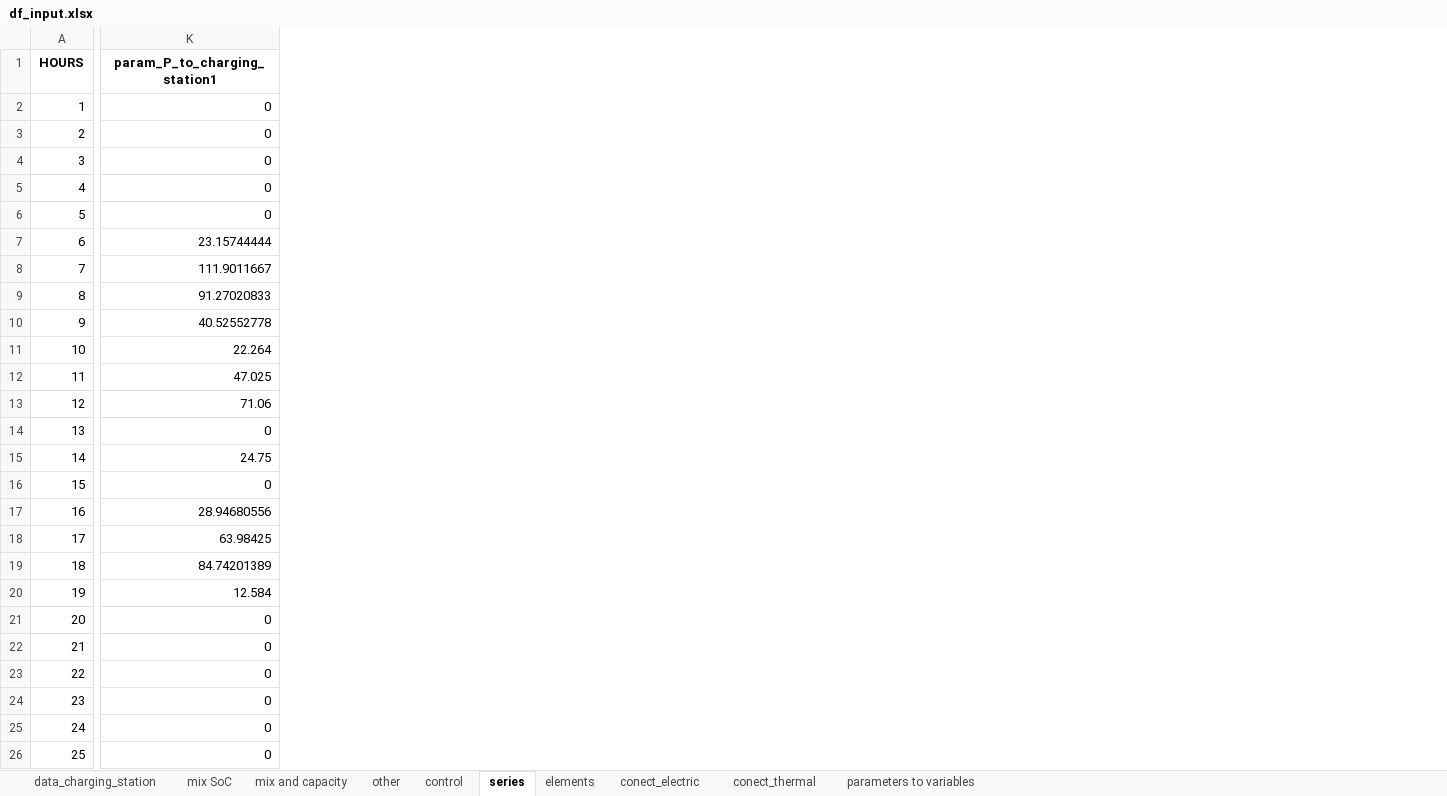
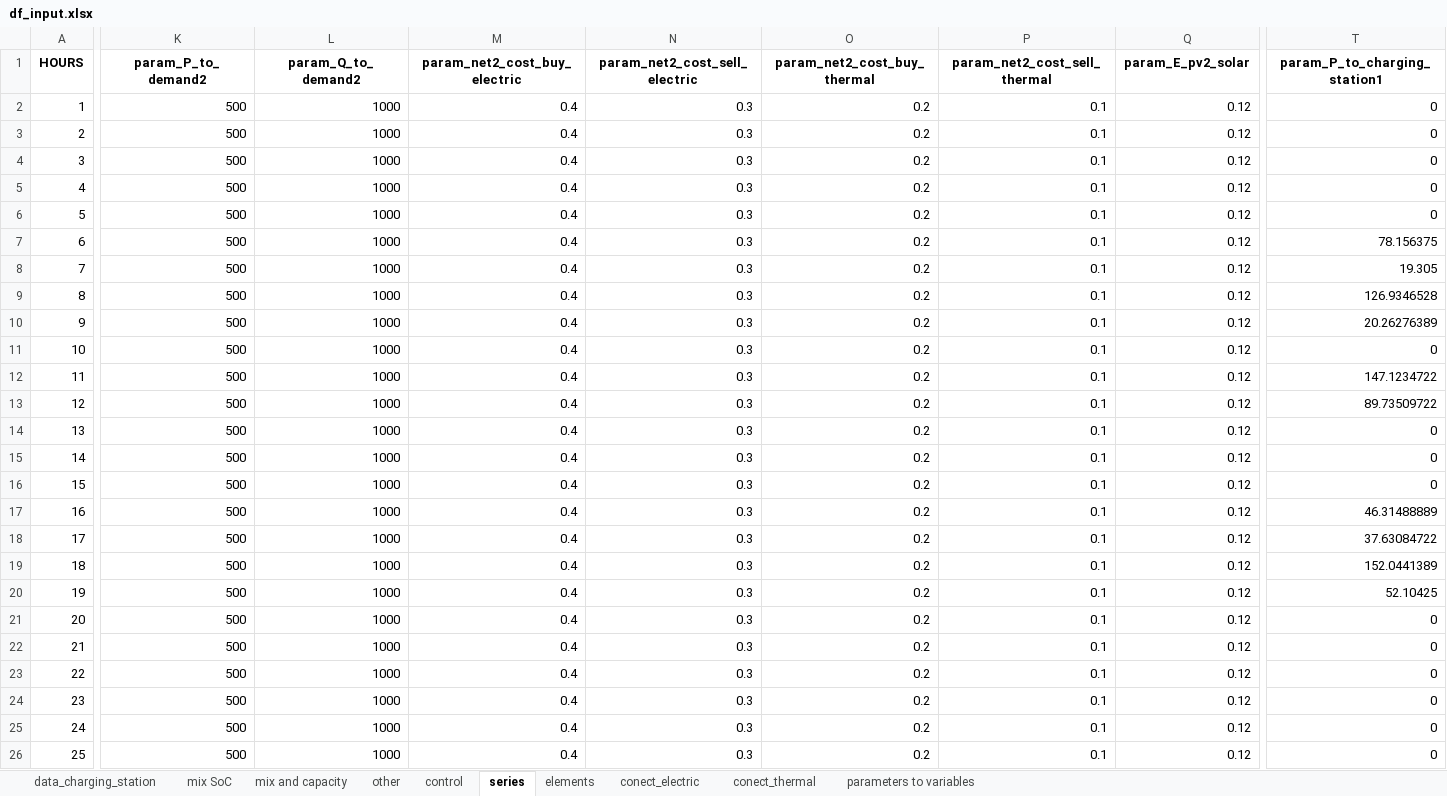
Before and after one commit to christianLeomil/masterthesis, an Excel workbook: input/df_input.xlsx, sheet series, drawn as a sheet; only a part is shown, gaps mark what is left out; values as stored, in another font and other column widths than the file's, no borders; addresses are those after the commit; the diff covers the shown part only; the diff names each change by its address in the sheet, - before the commit and + after, or states it on an @@ line.

```diff
--- a/input/df_input.xlsx (sheet series)
+++ b/input/df_input.xlsx (sheet series)
+column K (param_P_to_demand2), rows 2-26: all 500
+column L (param_Q_to_demand2), rows 2-26: all 1000
+column M (param_net2_cost_buy_electric), rows 2-26: all 0.4
+column N (param_net2_cost_sell_electric), rows 2-26: all 0.3
+column O (param_net2_cost_buy_thermal), rows 2-26: all 0.2
+column P (param_net2_cost_sell_thermal), rows 2-26: all 0.1
+column Q (param_E_pv2_solar), rows 2-26: all 0.12
-T7 (param_P_to_charging_station1): 23.15744444
+T7 (param_P_to_charging_station1): 78.156375
-T8 (param_P_to_charging_station1): 111.9011667
+T8 (param_P_to_charging_station1): 19.305
-T9 (param_P_to_charging_station1): 91.27020833
+T9 (param_P_to_charging_station1): 126.9346528
-T10 (param_P_to_charging_station1): 40.52552778
+T10 (param_P_to_charging_station1): 20.26276389
-T11 (param_P_to_charging_station1): 22.264
+T11 (param_P_to_charging_station1): 0
-T12 (param_P_to_charging_station1): 47.025
+T12 (param_P_to_charging_station1): 147.1234722
-T13 (param_P_to_charging_station1): 71.06
+T13 (param_P_to_charging_station1): 89.73509722
-T15 (param_P_to_charging_station1): 24.75
+T15 (param_P_to_charging_station1): 0
-T17 (param_P_to_charging_station1): 28.94680556
+T17 (param_P_to_charging_station1): 46.31488889
-T18 (param_P_to_charging_station1): 63.98425
+T18 (param_P_to_charging_station1): 37.63084722
-T19 (param_P_to_charging_station1): 84.74201389
+T19 (param_P_to_charging_station1): 152.0441389
-T20 (param_P_to_charging_station1): 12.584
+T20 (param_P_to_charging_station1): 52.10425
```
Also changed, not shown: 3 added columns and 39 edited cells elsewhere in this sheet, sheet parameters to variables, sheet conect_electric, sheet conect_thermal, sheet elements, sheet control, output/df_con_electric.xlsx, output/df_final.xlsx, 26 other files.
